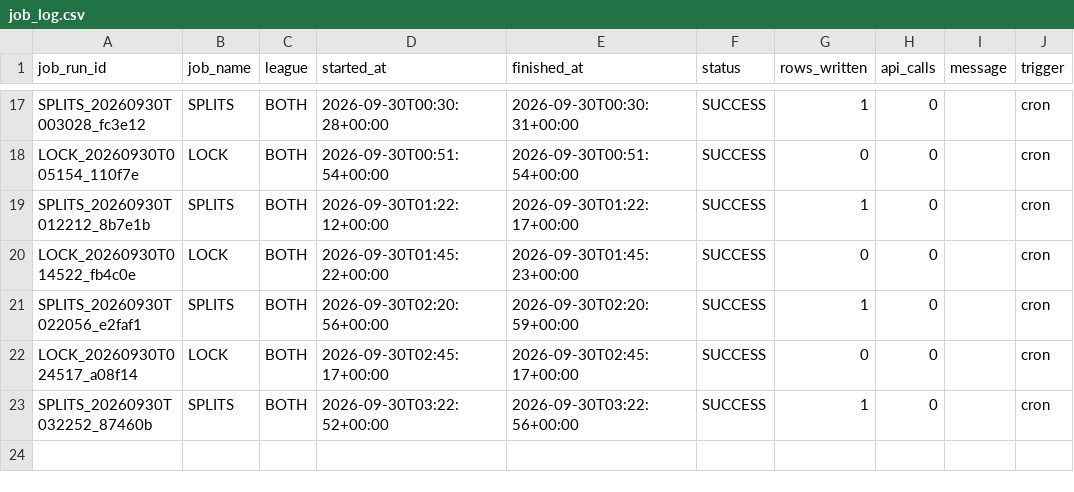
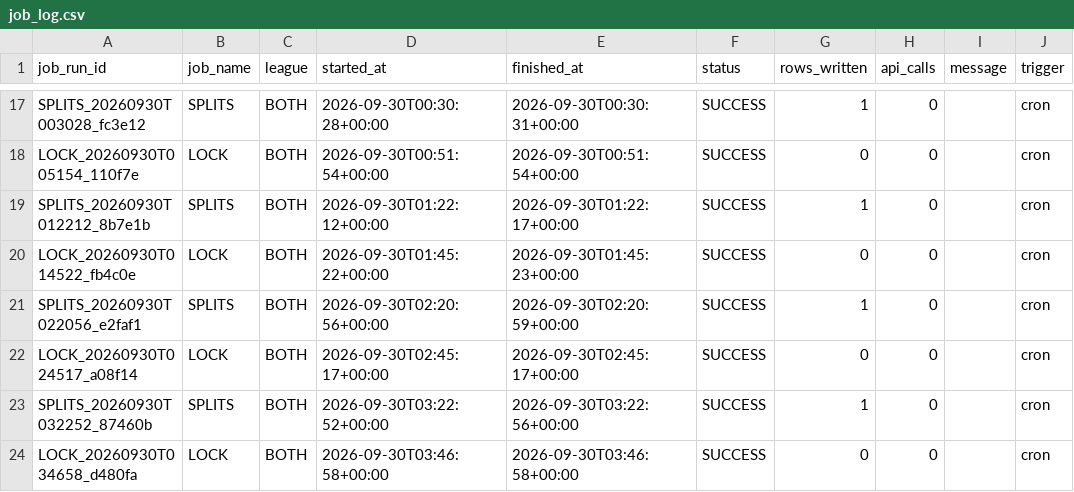
Before and after one commit to mapleleafs032/matchup-platform, a CSV file: data/tables/ops/job_log.csv, drawn as a sheet; only a part is shown, gaps mark what is left out.

Commit message:
data: predict/lock 36665891647

```diff
--- a/data/tables/ops/job_log.csv
+++ b/data/tables/ops/job_log.csv
@@ -23 +23,2 @@ LOCK_20260930T024517_a08f14,LOCK,BOTH,2026-09-30T02:45:17+00:00,2026-09-30T02:45
 SPLITS_20260930T032252_87460b,SPLITS,BOTH,2026-09-30T03:22:52+00:00,2026-09-30T03:22:56+00:00,SUCCESS,1,0,,cron
+LOCK_20260930T034658_d480fa,LOCK,BOTH,2026-09-30T03:46:58+00:00,2026-09-30T03:46:58+00:00,SUCCESS,0,0,,cron
```
